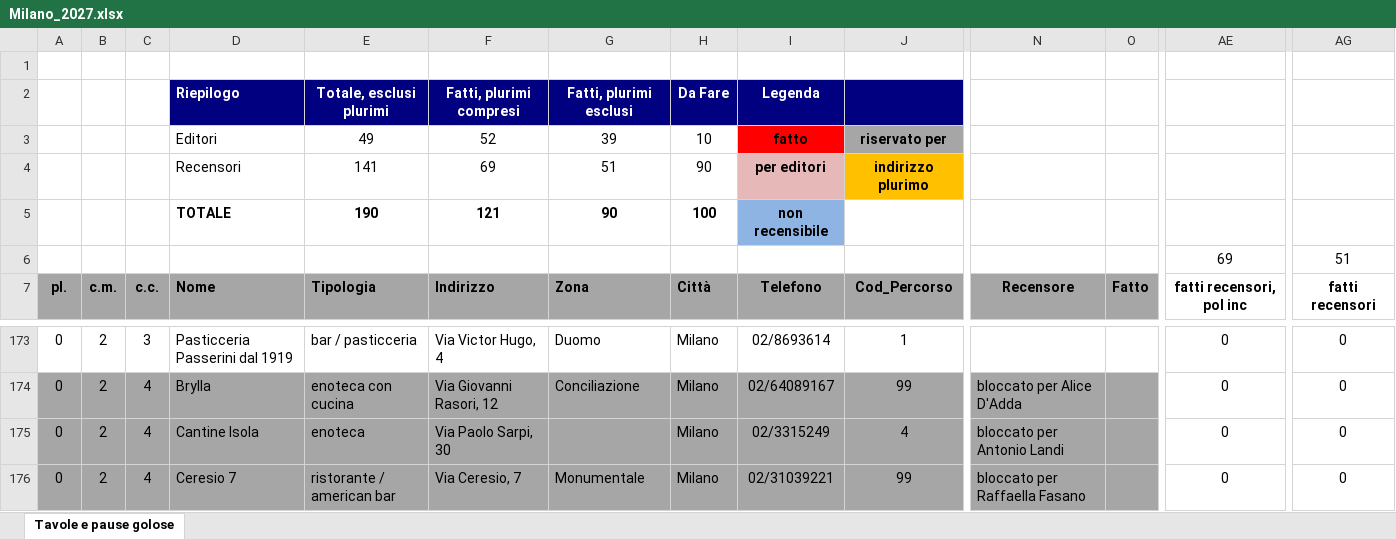
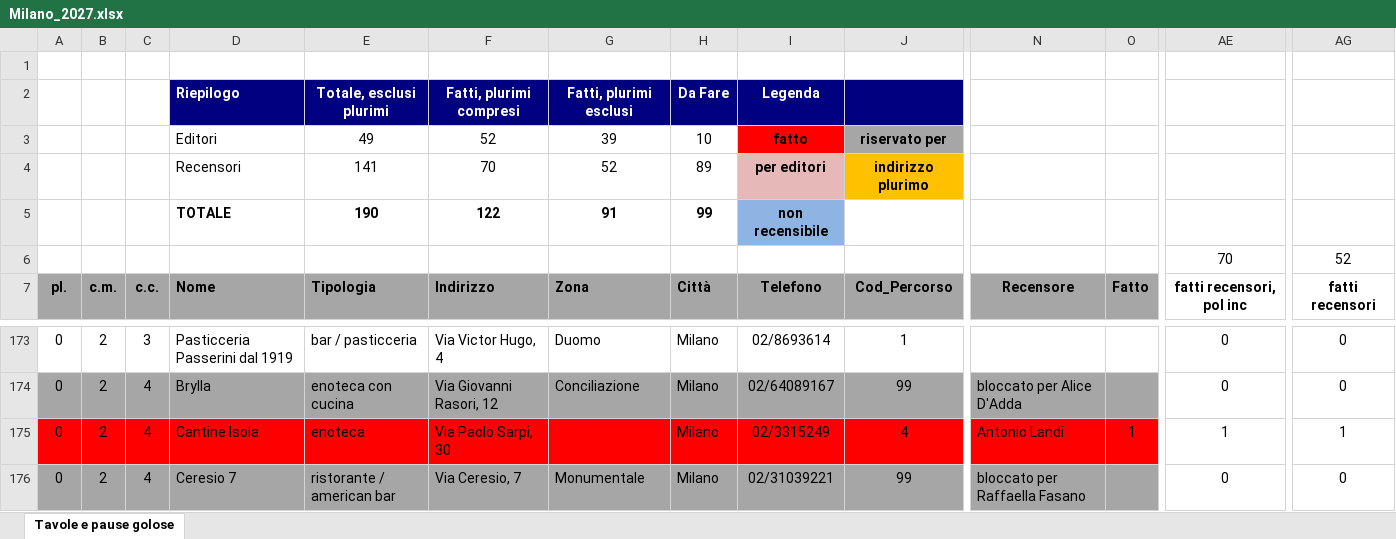
Before and after one commit to pecoraneraeditore/mappa-ristoranti, an Excel workbook: Milano_2027.xlsx, sheet Tavole e pause golose, drawn as a sheet; only a part is shown, gaps mark what is left out; values as stored, in another font and other column widths than the file's, no borders; the diff covers the shown part only; the diff names each change by its address in the sheet, - before the commit and + after, or states it on an @@ line.

```diff
--- a/Milano_2027.xlsx (sheet Tavole e pause golose)
+++ b/Milano_2027.xlsx (sheet Tavole e pause golose)
-F4: 69
+F4: 70
-G4: 51
+G4: 52
-H4: 90
+H4: 89
-F5: 121
+F5: 122
-G5: 90
+G5: 91
-H5: 100
+H5: 99
-AE6: 69
+AE6: 70
-AG6: 51
+AG6: 52
-A175:O175 fill: #A6A6A6
+A175:O175 fill: #FF0000
-N175: bloccato per Antonio Landi
+N175: Antonio Landi
-O175: (empty)
+O175: 1
-AE175: 0
+AE175: 1
-AG175: 0
+AG175: 1
```
Also changed, not shown: cell formats elsewhere in this sheet, 3 other files.
